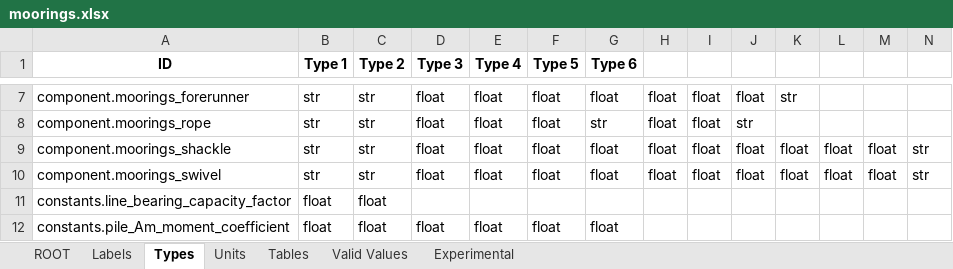
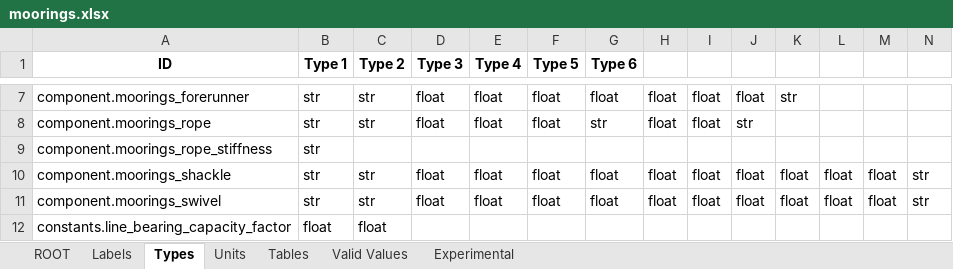
Before and after one commit to DTOcean/dtocean-core, an Excel workbook: dds/moorings.xlsx, sheet Types, drawn as a sheet; only a part is shown, gaps mark what is left out; the shorter side is filled out with more unchanged rows; values as stored, in another font and other column widths than the file's, no borders; the diff names each change by its address in the sheet, - before the commit and + after, or states it on an @@ line.

```diff
--- a/dds/moorings.xlsx (sheet Types)
+++ b/dds/moorings.xlsx (sheet Types)
+row 9: component.moorings_rope_stiffness | str
```
Also changed, not shown: dds/electrical.xlsx, 2 other files.
